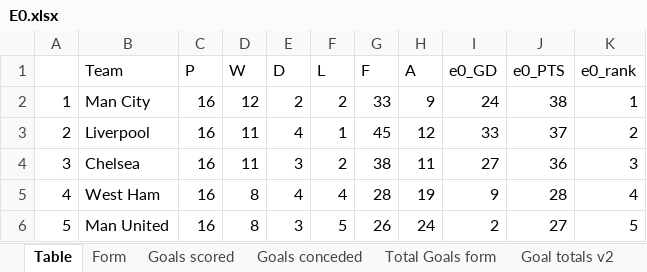
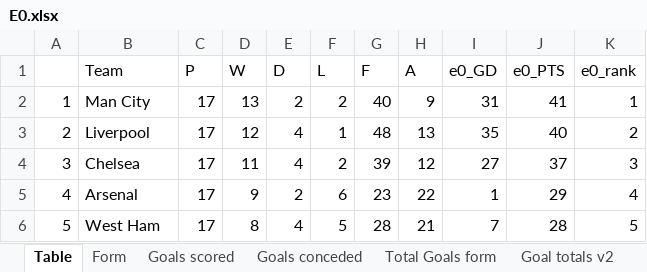
Before and after one commit to gitboyzorro5/Rsoccer, an Excel workbook: Divisions/E0.xlsx, sheet Table, drawn as a sheet; only a part is shown; values as stored, in another font and other column widths than the file's, no cell formats; conditional formats not drawn; the diff covers the shown part only; the diff names each change by its address in the sheet, - before the commit and + after, or states it on an @@ line.

```diff
--- a/Divisions/E0.xlsx (sheet Table)
+++ b/Divisions/E0.xlsx (sheet Table)
-C2:C6 (P): 16
+C2:C6 (P): 17
-D2 (W): 12
+D2 (W): 13
-G2 (F): 33
+G2 (F): 40
-I2 (e0_GD): 24
+I2 (e0_GD): 31
-J2 (e0_PTS): 38
+J2 (e0_PTS): 41
-D3 (W): 11
+D3 (W): 12
-G3 (F): 45
+G3 (F): 48
-H3 (A): 12
+H3 (A): 13
-I3 (e0_GD): 33
+I3 (e0_GD): 35
-J3 (e0_PTS): 37
+J3 (e0_PTS): 40
-E4 (D): 3
+E4 (D): 4
-G4 (F): 38
+G4 (F): 39
-H4 (A): 11
+H4 (A): 12
-J4 (e0_PTS): 36
+J4 (e0_PTS): 37
-B5 (Team): West Ham
+B5 (Team): Arsenal
-D5 (W): 8
+D5 (W): 9
-E5 (D): 4
+E5 (D): 2
-F5 (L): 4
+F5 (L): 6
-G5 (F): 28
+G5 (F): 23
-H5 (A): 19
+H5 (A): 22
-I5 (e0_GD): 9
+I5 (e0_GD): 1
-J5 (e0_PTS): 28
+J5 (e0_PTS): 29
-B6 (Team): Man United
+B6 (Team): West Ham
-E6 (D): 3
+E6 (D): 4
-G6 (F): 26
+G6 (F): 28
-H6 (A): 24
+H6 (A): 21
-I6 (e0_GD): 2
+I6 (e0_GD): 7
-J6 (e0_PTS): 27
+J6 (e0_PTS): 28
```
Also changed, not shown: 79 edited cells elsewhere in this sheet, sheet E0, sheet OVUN, sheet Shots Analysis, sheet L6, sheet Goal totals v2, sheet Yellow Totals, 7 more sheets, cell formats, Divisions/B1.xlsx, Divisions/D1.xlsx, 40 other files.
